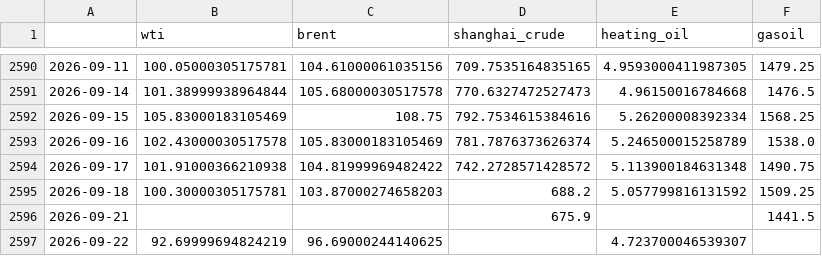
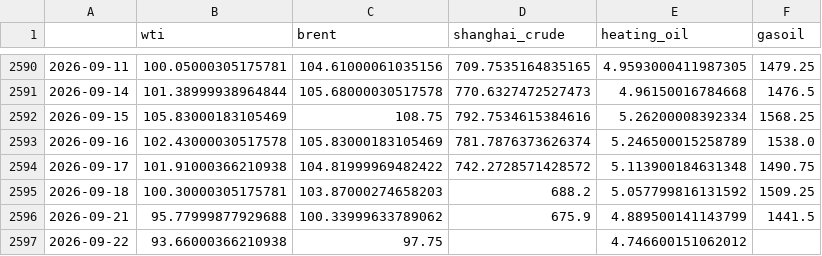
Before and after one commit to forfranklin-star/OilCast, a CSV file: data/raw/prices_2026-09-22.csv, drawn as a sheet; only a part is shown, gaps mark what is left out.

```diff
--- a/data/raw/prices_2026-09-22.csv
+++ b/data/raw/prices_2026-09-22.csv
@@ -2595,3 +2595,3 @@
 2026-09-18,100.30000305175781,103.87000274658203,688.2,5.057799816131592,1509.25
-2026-09-21,,,675.9,,1441.5
-2026-09-22,92.69999694824219,96.69000244140625,,4.723700046539307,
+2026-09-21,95.77999877929688,100.33999633789062,675.9,4.889500141143799,1441.5
+2026-09-22,93.66000366210938,97.75,,4.746600151062012,
```
Also changed, not shown: 12 other files.
